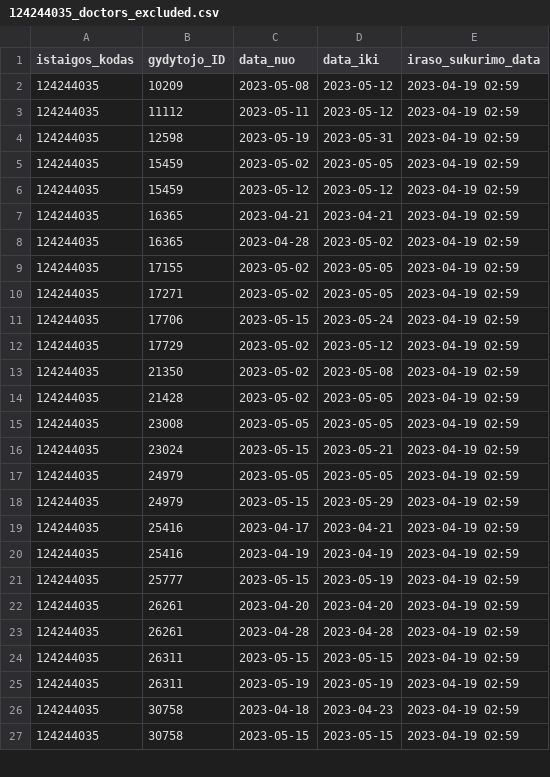
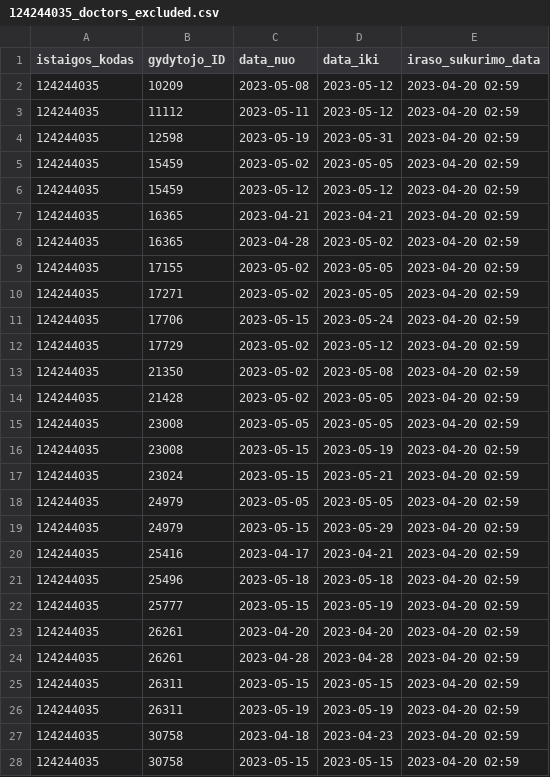
Before and after one commit to vilnius/antakalnio-poliklinika, a CSV file: 124244035_doctors_excluded.csv, drawn as a sheet; only a part is shown; the diff covers the shown part only.

```diff
--- a/124244035_doctors_excluded.csv
+++ b/124244035_doctors_excluded.csv
@@ -1,27 +1,28 @@
 istaigos_kodas;gydytojo_ID;data_nuo;data_iki;iraso_sukurimo_data
-124244035;10209;2023-05-08;2023-05-12;2023-04-19 02:59
-124244035;11112;2023-05-11;2023-05-12;2023-04-19 02:59
-124244035;12598;2023-05-19;2023-05-31;2023-04-19 02:59
-124244035;15459;2023-05-02;2023-05-05;2023-04-19 02:59
-124244035;15459;2023-05-12;2023-05-12;2023-04-19 02:59
-124244035;16365;2023-04-21;2023-04-21;2023-04-19 02:59
-124244035;16365;2023-04-28;2023-05-02;2023-04-19 02:59
-124244035;17155;2023-05-02;2023-05-05;2023-04-19 02:59
-124244035;17271;2023-05-02;2023-05-05;2023-04-19 02:59
-124244035;17706;2023-05-15;2023-05-24;2023-04-19 02:59
-124244035;17729;2023-05-02;2023-05-12;2023-04-19 02:59
-124244035;21350;2023-05-02;2023-05-08;2023-04-19 02:59
-124244035;21428;2023-05-02;2023-05-05;2023-04-19 02:59
-124244035;23008;2023-05-05;2023-05-05;2023-04-19 02:59
-124244035;23024;2023-05-15;2023-05-21;2023-04-19 02:59
-124244035;24979;2023-05-05;2023-05-05;2023-04-19 02:59
-124244035;24979;2023-05-15;2023-05-29;2023-04-19 02:59
-124244035;25416;2023-04-17;2023-04-21;2023-04-19 02:59
-124244035;25416;2023-04-19;2023-04-19;2023-04-19 02:59
-124244035;25777;2023-05-15;2023-05-19;2023-04-19 02:59
-124244035;26261;2023-04-20;2023-04-20;2023-04-19 02:59
-124244035;26261;2023-04-28;2023-04-28;2023-04-19 02:59
-124244035;26311;2023-05-15;2023-05-15;2023-04-19 02:59
-124244035;26311;2023-05-19;2023-05-19;2023-04-19 02:59
-124244035;30758;2023-04-18;2023-04-23;2023-04-19 02:59
-124244035;30758;2023-05-15;2023-05-15;2023-04-19 02:59
+124244035;10209;2023-05-08;2023-05-12;2023-04-20 02:59
+124244035;11112;2023-05-11;2023-05-12;2023-04-20 02:59
+124244035;12598;2023-05-19;2023-05-31;2023-04-20 02:59
+124244035;15459;2023-05-02;2023-05-05;2023-04-20 02:59
+124244035;15459;2023-05-12;2023-05-12;2023-04-20 02:59
+124244035;16365;2023-04-21;2023-04-21;2023-04-20 02:59
+124244035;16365;2023-04-28;2023-05-02;2023-04-20 02:59
+124244035;17155;2023-05-02;2023-05-05;2023-04-20 02:59
+124244035;17271;2023-05-02;2023-05-05;2023-04-20 02:59
+124244035;17706;2023-05-15;2023-05-24;2023-04-20 02:59
+124244035;17729;2023-05-02;2023-05-12;2023-04-20 02:59
+124244035;21350;2023-05-02;2023-05-08;2023-04-20 02:59
+124244035;21428;2023-05-02;2023-05-05;2023-04-20 02:59
+124244035;23008;2023-05-05;2023-05-05;2023-04-20 02:59
+124244035;23008;2023-05-15;2023-05-19;2023-04-20 02:59
+124244035;23024;2023-05-15;2023-05-21;2023-04-20 02:59
+124244035;24979;2023-05-05;2023-05-05;2023-04-20 02:59
+124244035;24979;2023-05-15;2023-05-29;2023-04-20 02:59
+124244035;25416;2023-04-17;2023-04-21;2023-04-20 02:59
+124244035;25496;2023-05-18;2023-05-18;2023-04-20 02:59
+124244035;25777;2023-05-15;2023-05-19;2023-04-20 02:59
+124244035;26261;2023-04-20;2023-04-20;2023-04-20 02:59
+124244035;26261;2023-04-28;2023-04-28;2023-04-20 02:59
+124244035;26311;2023-05-15;2023-05-15;2023-04-20 02:59
+124244035;26311;2023-05-19;2023-05-19;2023-04-20 02:59
+124244035;30758;2023-04-18;2023-04-23;2023-04-20 02:59
+124244035;30758;2023-05-15;2023-05-15;2023-04-20 02:59
```
Also changed, not shown: 1 removed row and 32 edited cells elsewhere in this file, 124244035_family_doctors_list.csv, 124244035_family_doctors_visits_hours.csv, 1 other file.
